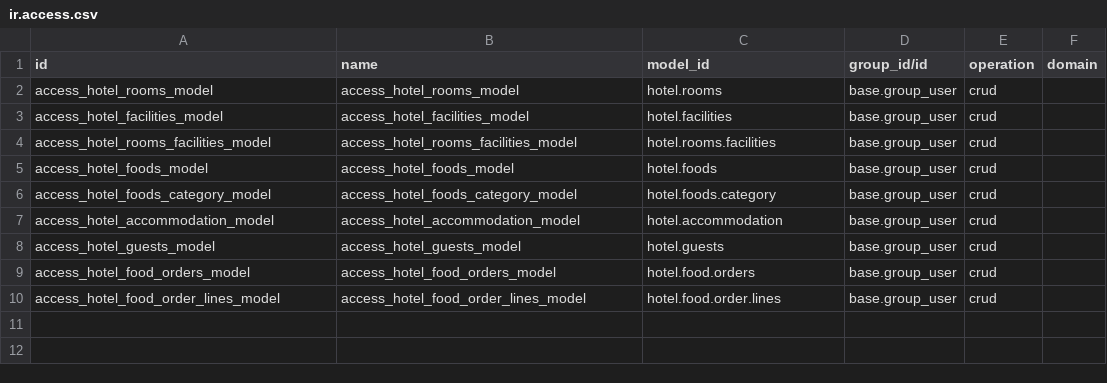
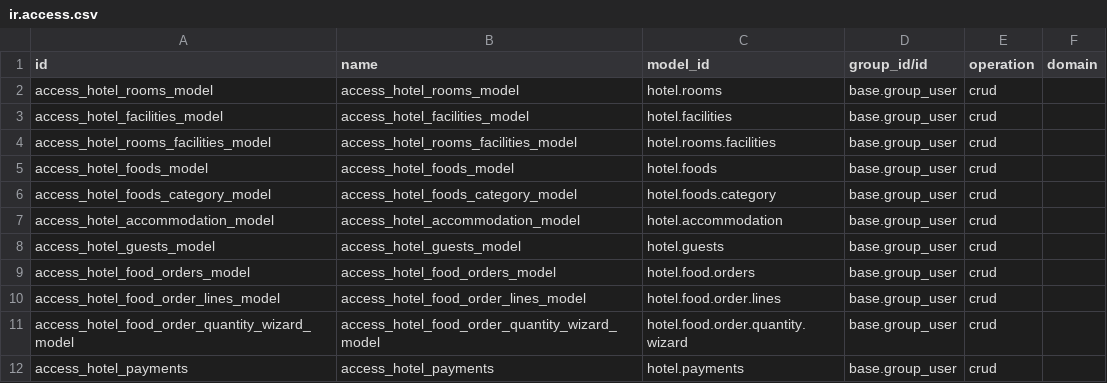
Before and after one commit to ajnaspv/odoo_hotel_management, a CSV file: hotel_management/seurity/ir.access.csv, drawn as a sheet.

Commit message:
Hotel Foods payment Manage Update

```diff
--- a/hotel_management/seurity/ir.access.csv
+++ b/hotel_management/seurity/ir.access.csv
@@ -10 +10,3 @@ access_hotel_food_orders_model,access_hotel_food_orders_model,hotel.food.orders,
 access_hotel_food_order_lines_model,access_hotel_food_order_lines_model,hotel.food.order.lines,base.group_user,crud,
+access_hotel_food_order_quantity_wizard_model,access_hotel_food_order_quantity_wizard_model,hotel.food.order.quantity.wizard,base.group_user,crud,
+access_hotel_payments,access_hotel_payments,hotel.payments,base.group_user,crud,
```
Also changed, not shown: 16 other files.
